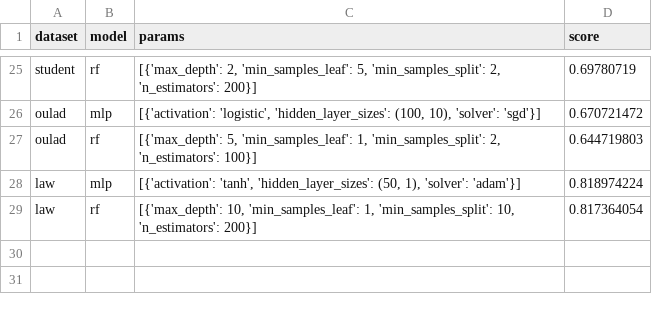
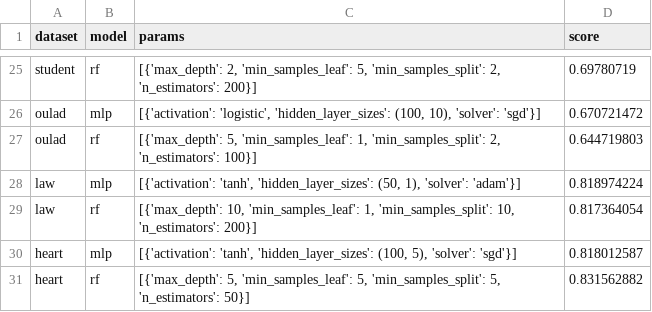
Before and after one commit to alku7660/counterfactual-fairness, a CSV file: Results/grid_search/grid_search.csv, drawn as a sheet; only a part is shown, gaps mark what is left out.

Commit message:
results for several datasets FOCE done

```diff
--- a/Results/grid_search/grid_search.csv
+++ b/Results/grid_search/grid_search.csv
@@ -29 +29,3 @@ law,mlp,"[{'activation': 'tanh', 'hidden_layer_sizes': (50, 1), 'solver': 'adam'
 law,rf,"[{'max_depth': 10, 'min_samples_leaf': 1, 'min_samples_split': 10, 'n_estimators': 200}]",0.817364054
+heart,mlp,"[{'activation': 'tanh', 'hidden_layer_sizes': (100, 5), 'solver': 'sgd'}]",0.818012587
+heart,rf,"[{'max_depth': 5, 'min_samples_leaf': 5, 'min_samples_split': 5, 'n_estimators': 50}]",0.831562882
```
Also changed, not shown: 9 other files.
